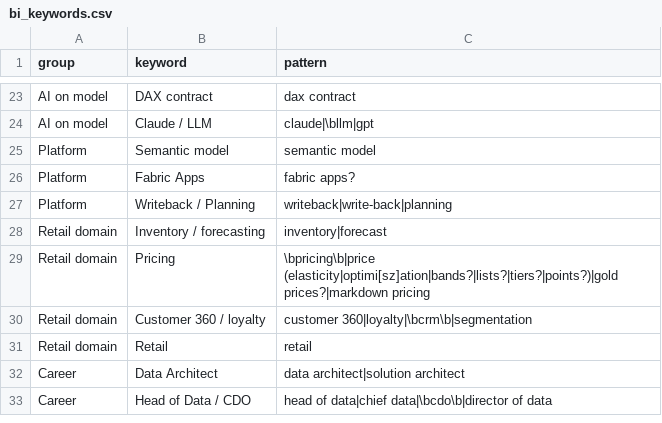
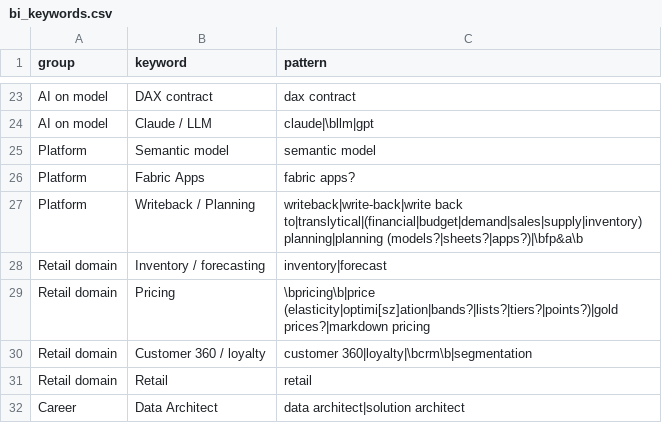
Before and after one commit to truongnhat/pnj-price-feed, a CSV file: data/bi_keywords.csv, drawn as a sheet; only a part is shown, gaps mark what is left out; the shorter side is filled out with more unchanged rows.

Commit message:
C65: Writeback/Planning watchlist stops matching bare 'planning' + test (#35)

```diff
--- a/data/bi_keywords.csv
+++ b/data/bi_keywords.csv
@@ -26,3 +26,3 @@ Platform,Semantic model,semantic model
 Platform,Fabric Apps,fabric apps?
-Platform,Writeback / Planning,writeback|write-back|planning
+Platform,Writeback / Planning,writeback|write-back|write back to|translytical|(financial|budget|demand|sales|supply|inventory) planning|planning (models?|sheets?|apps?)|\bfp&a\b
 Retail domain,Inventory / forecasting,inventory|forecast
```
Also changed, not shown: 1 other file.
